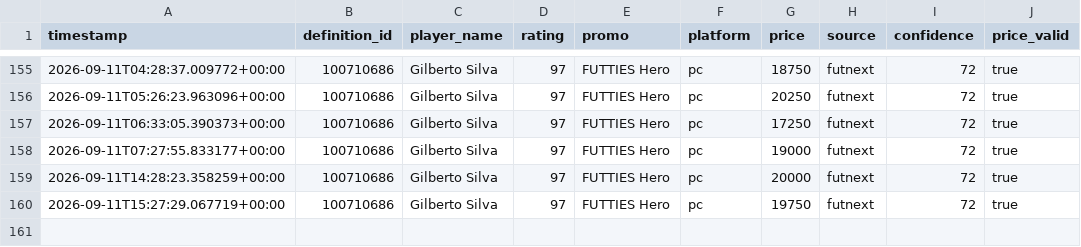
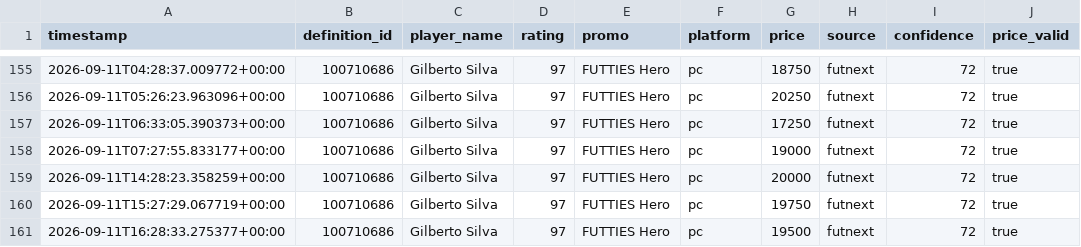
Before and after one commit to nathanduartt-oss/ea-fc-pc-market-radar, a CSV file: data/history.csv, drawn as a sheet; only a part is shown, gaps mark what is left out; the diff names each change by its address in the sheet, - before the commit and + after, or states it on an @@ line.

```diff
--- a/data/history.csv
+++ b/data/history.csv
+row 161: 2026-09-11T16:28:33.275377+00:00 | 100710686 | Gilberto Silva | 97 | FUTTIES Hero | pc | 19500 | futnext | 72 | true
```
Also changed, not shown: 4 other files.
